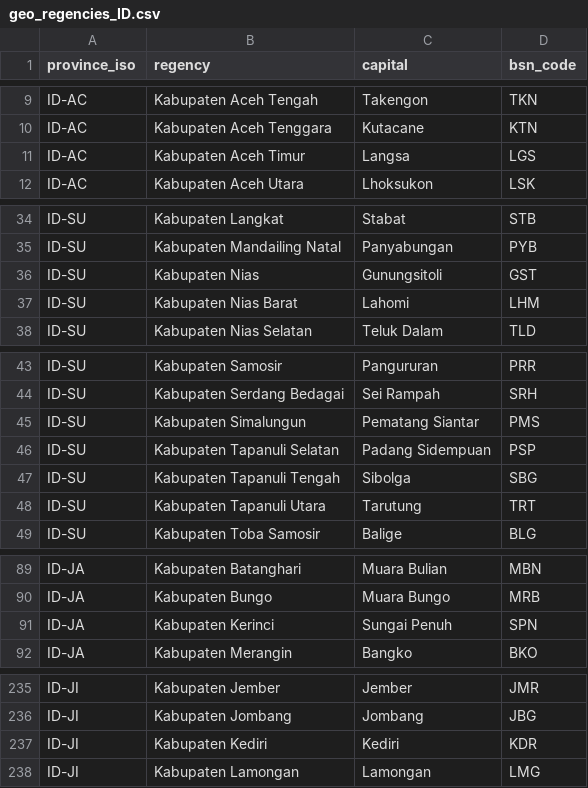
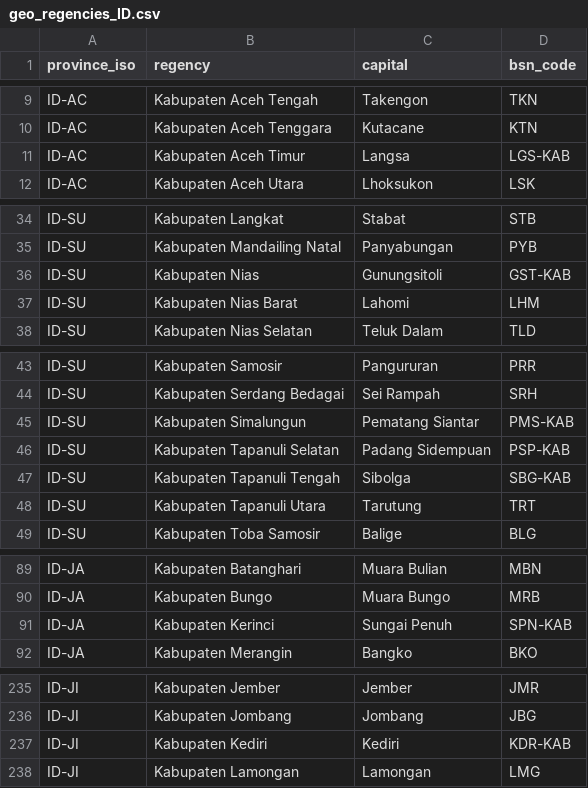
Before and after one commit to ciwanridwan/troben-v1, a CSV file: database/seeders/data/geo_regencies_ID.csv, drawn as a sheet; only a part is shown, gaps mark what is left out; the diff covers the shown part only.

```diff
--- a/database/seeders/data/geo_regencies_ID.csv
+++ b/database/seeders/data/geo_regencies_ID.csv
@@ -10,3 +10,3 @@ ID-AC,Kabupaten Aceh Tengah,Takengon,TKN
 ID-AC,Kabupaten Aceh Tenggara,Kutacane,KTN
-ID-AC,Kabupaten Aceh Timur,Langsa,LGS
+ID-AC,Kabupaten Aceh Timur,Langsa,LGS-KAB
 ID-AC,Kabupaten Aceh Utara,Lhoksukon,LSK
@@ -35,3 +35,3 @@ ID-SU,Kabupaten Langkat,Stabat,STB
 ID-SU,Kabupaten Mandailing Natal,Panyabungan,PYB
-ID-SU,Kabupaten Nias,Gunungsitoli,GST
+ID-SU,Kabupaten Nias,Gunungsitoli,GST-KAB
 ID-SU,Kabupaten Nias Barat,Lahomi,LHM
@@ -44,5 +44,5 @@ ID-SU,Kabupaten Samosir,Pangururan,PRR
 ID-SU,Kabupaten Serdang Bedagai,Sei Rampah,SRH
-ID-SU,Kabupaten Simalungun,Pematang Siantar,PMS
-ID-SU,Kabupaten Tapanuli Selatan,Padang Sidempuan,PSP
-ID-SU,Kabupaten Tapanuli Tengah,Sibolga,SBG
+ID-SU,Kabupaten Simalungun,Pematang Siantar,PMS-KAB
+ID-SU,Kabupaten Tapanuli Selatan,Padang Sidempuan,PSP-KAB
+ID-SU,Kabupaten Tapanuli Tengah,Sibolga,SBG-KAB
 ID-SU,Kabupaten Tapanuli Utara,Tarutung,TRT
@@ -90,3 +90,3 @@ ID-JA,Kabupaten Batanghari,Muara Bulian,MBN
 ID-JA,Kabupaten Bungo,Muara Bungo,MRB
-ID-JA,Kabupaten Kerinci,Sungai Penuh,SPN
+ID-JA,Kabupaten Kerinci,Sungai Penuh,SPN-KAB
 ID-JA,Kabupaten Merangin,Bangko,BKO
@@ -236,3 +236,3 @@ ID-JI,Kabupaten Jember,Jember,JMR
 ID-JI,Kabupaten Jombang,Jombang,JBG
-ID-JI,Kabupaten Kediri,Kediri,KDR
+ID-JI,Kabupaten Kediri,Kediri,KDR-KAB
 ID-JI,Kabupaten Lamongan,Lamongan,LMG
```
Also changed, not shown: 6 edited cells elsewhere in this file, database/seeders/data/geo_districts_ID.csv, 17 other files.
